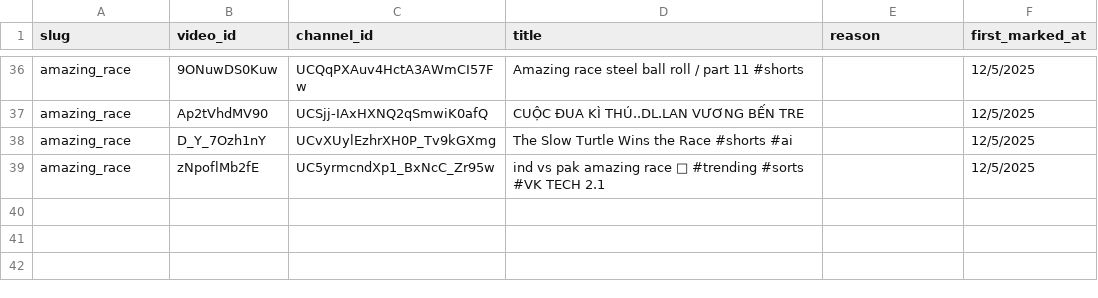
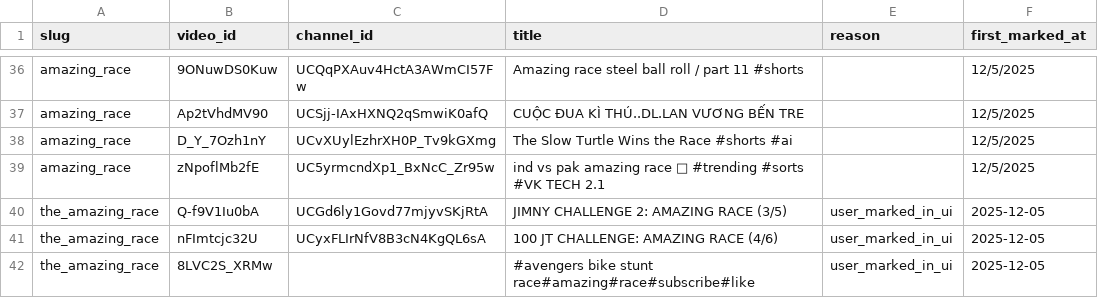
Before and after one commit to dkatz777/content-analysis-app, a CSV file: data/videos_ignore.csv, drawn as a sheet; only a part is shown, gaps mark what is left out; the diff names each change by its address in the sheet, - before the commit and + after, or states it on an @@ line.

```diff
--- a/data/videos_ignore.csv
+++ b/data/videos_ignore.csv
+row 40: the_amazing_race | Q-f9V1Iu0bA | UCGd6ly1Govd77mjyvSKjRtA | JIMNY CHALLENGE 2: AMAZING RACE (3/5) | user_marked_in_ui | 2025-12-05
+row 41: the_amazing_race | nFImtcjc32U | UCyxFLIrNfV8B3cN4KgQL6sA | 100 JT CHALLENGE: AMAZING RACE (4/6) | user_marked_in_ui | 2025-12-05
+row 42: the_amazing_race | 8LVC2S_XRMw |  | #avengers bike stunt race#amazing#race#subscribe#like | user_marked_in_ui | 2025-12-05
```
Also changed, not shown: data/the_amazing_race_master.csv, 2 other files.
